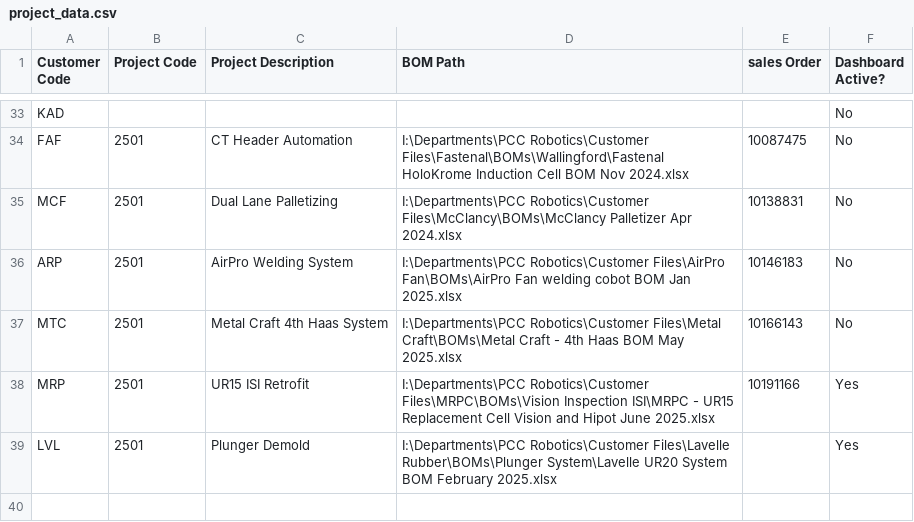
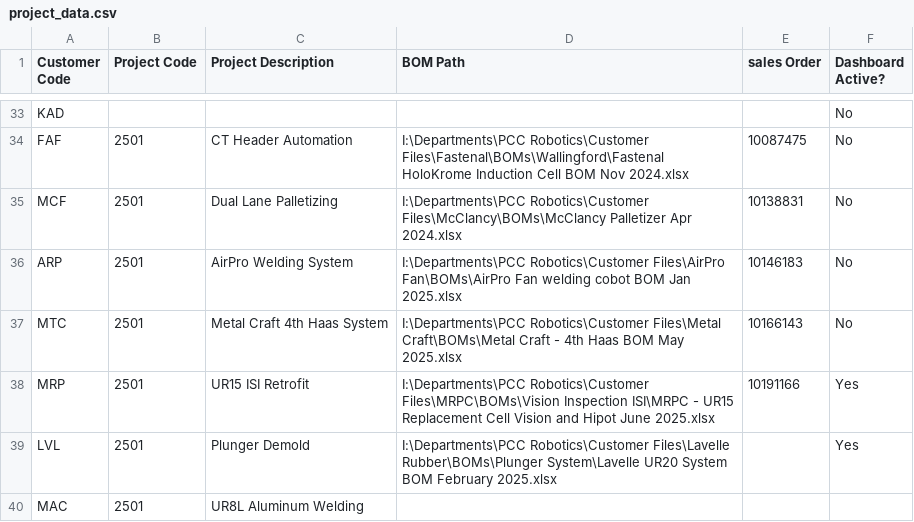
Before and after one commit to aarond7198/robotics-dashboard, a CSV file: project_data.csv, drawn as a sheet; only a part is shown, gaps mark what is left out.

```diff
--- a/project_data.csv
+++ b/project_data.csv
@@ -39 +39,2 @@ MRP,2501,UR15 ISI Retrofit,I:\Departments\PCC Robotics\Customer Files\MRPC\BOMs\
 LVL,2501,Plunger Demold,I:\Departments\PCC Robotics\Customer Files\Lavelle Rubber\BOMs\Plunger System\Lavelle UR20 System BOM February 2025.xlsx,,Yes
+MAC ,2501,UR8L Aluminum Welding,,,
```
